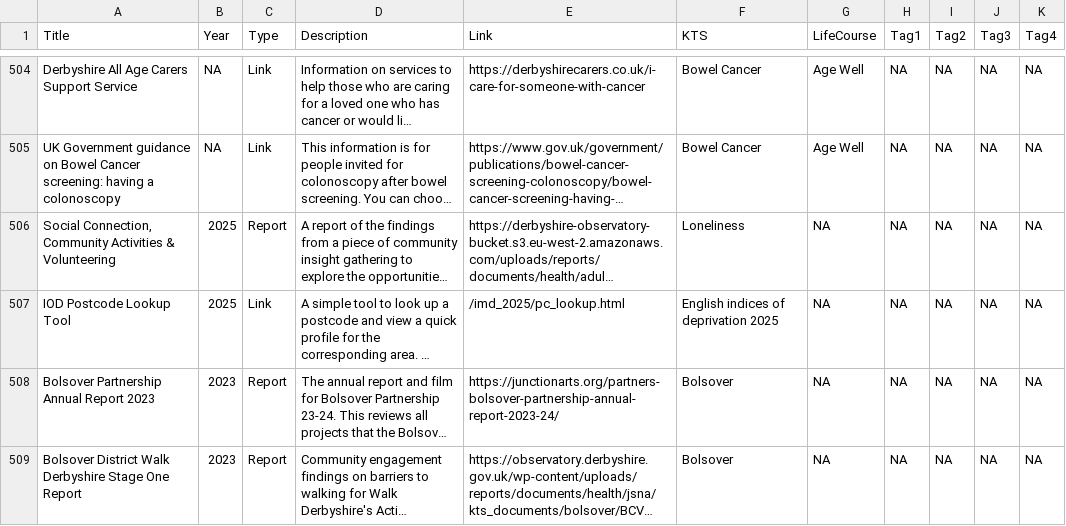
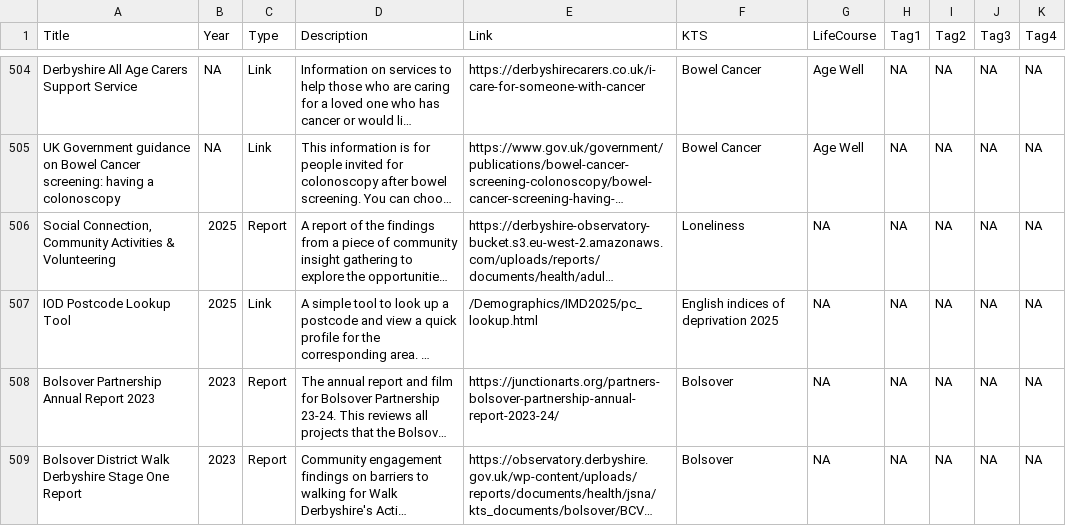
Before and after one commit to DerbyshireKIT/jsna-resources, a CSV file: resources_all.csv, drawn as a sheet; only a part is shown, gaps mark what is left out; long unchanged cells end in …; the diff names each change by its address in the sheet, - before the commit and + after, or states it on an @@ line.

Commit message:
Update IOD25 postcode lookup link

```diff
--- a/resources_all.csv
+++ b/resources_all.csv
-E507 (Link): /imd_2025/pc_lookup.html
+E507 (Link): /Demographics/IMD2025/pc_lookup.html
```
